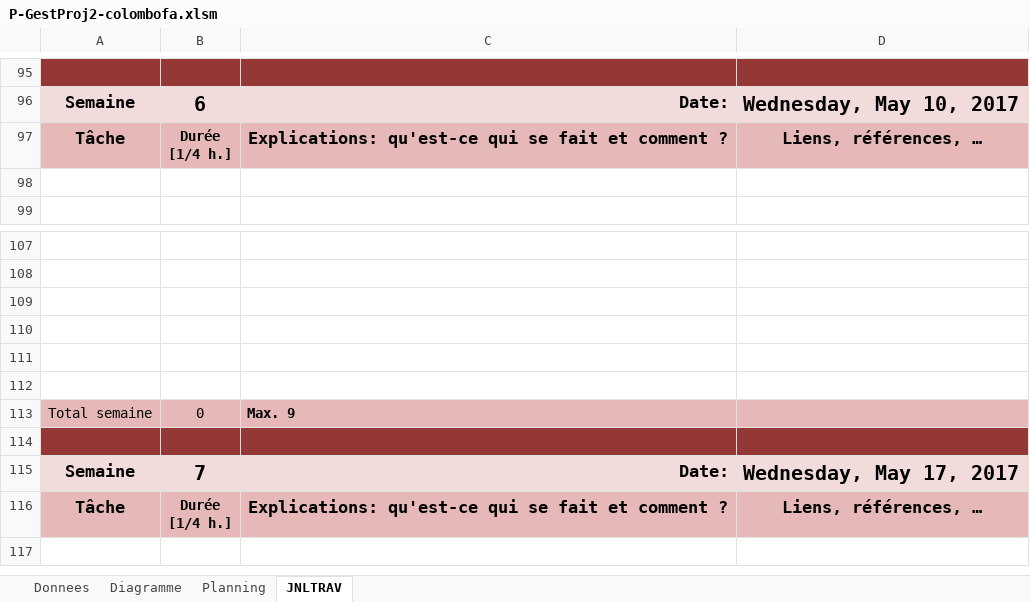
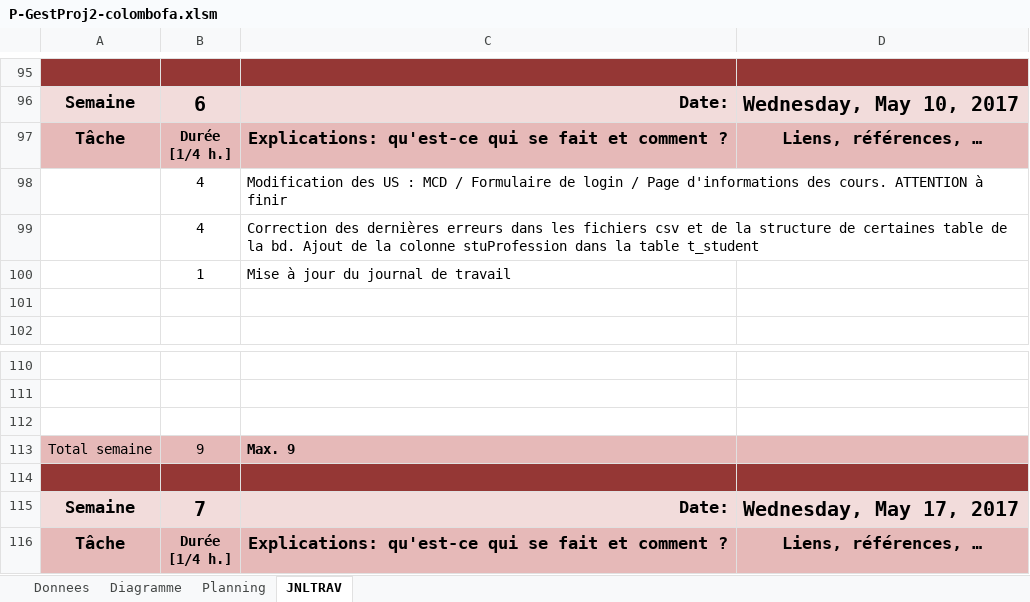
Before and after one commit to Fairymax/col-go-lo, an Excel workbook: P-GestProj2-colombofa.xlsm, sheet JNLTRAV, drawn as a sheet; only a part is shown, gaps mark what is left out; the shorter side is filled out with more unchanged rows; values as stored, in another font and other column widths than the file's, no borders; charts and pictures not drawn; removed rows and columns are numbered as before the commit, all else as after; the diff names each change by its address in the sheet, - before the commit and + after, or states it on an @@ line.

```diff
--- a/P-GestProj2-colombofa.xlsm (sheet JNLTRAV)
+++ b/P-GestProj2-colombofa.xlsm (sheet JNLTRAV)
+row 98:  | 4 | Modification des US : MCD / Formulaire de login / Page d'informations des cours. ATTENTION à finir
+row 99:  | 4 | Correction des dernières erreurs dans les fichiers csv et de la structure de certaines table de la bd. Ajout de la colonne stuProfession dans la table t_student
+row 100:  | 1 | Mise à jour du journal de travail
-row 110: (empty)
-row 111: (empty)
-row 112: (empty)
-B113: 0
+B113: 9
```
Also changed, not shown: charts or pictures, excelPourBD/XLSX/t_student.xlsx, 2 other files.
